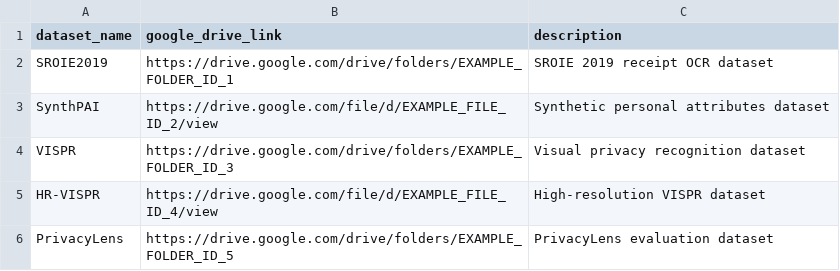
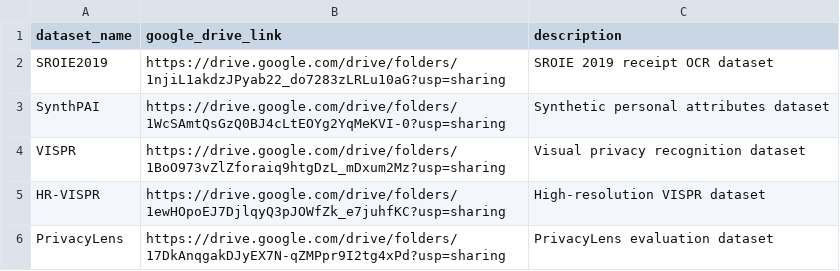
Before and after one commit to cherry-0/lantern, a CSV file: verify/backend/datasets/dataset_information.csv, drawn as a sheet.

Commit message:
changed dataset resource url

```diff
--- a/verify/backend/datasets/dataset_information.csv
+++ b/verify/backend/datasets/dataset_information.csv
@@ -1,6 +1,6 @@
 dataset_name,google_drive_link,description
-SROIE2019,https://drive.google.com/drive/folders/EXAMPLE_FOLDER_ID_1,SROIE 2019 receipt OCR dataset
-SynthPAI,https://drive.google.com/file/d/EXAMPLE_FILE_ID_2/view,Synthetic personal attributes dataset
-VISPR,https://drive.google.com/drive/folders/EXAMPLE_FOLDER_ID_3,Visual privacy recognition dataset
-HR-VISPR,https://drive.google.com/file/d/EXAMPLE_FILE_ID_4/view,High-resolution VISPR dataset
-PrivacyLens,https://drive.google.com/drive/folders/EXAMPLE_FOLDER_ID_5,PrivacyLens evaluation dataset
+SROIE2019,https://drive.google.com/drive/folders/1njiL1akdzJPyab22_do7283zLRLu10aG?usp=sharing,SROIE 2019 receipt OCR dataset
+SynthPAI,https://drive.google.com/drive/folders/1WcSAmtQsGzQ0BJ4cLtEOYg2YqMeKVI-0?usp=sharing,Synthetic personal attributes dataset
+VISPR,https://drive.google.com/drive/folders/1BoO973vZlZforaiq9htgDzL_mDxum2Mz?usp=sharing,Visual privacy recognition dataset
+HR-VISPR,https://drive.google.com/drive/folders/1ewHOpoEJ7DjlqyQ3pJOWfZk_e7juhfKC?usp=sharing,High-resolution VISPR dataset
+PrivacyLens,https://drive.google.com/drive/folders/17DkAnqgakDJyEX7N-qZMPpr9I2tg4xPd?usp=sharing,PrivacyLens evaluation dataset
```
